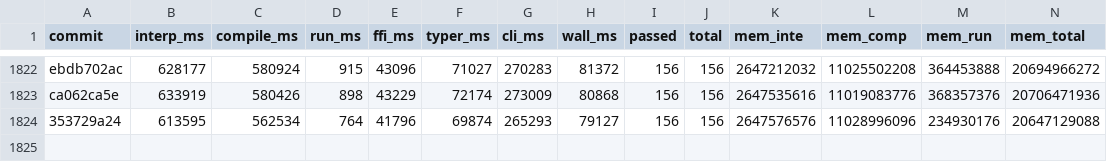
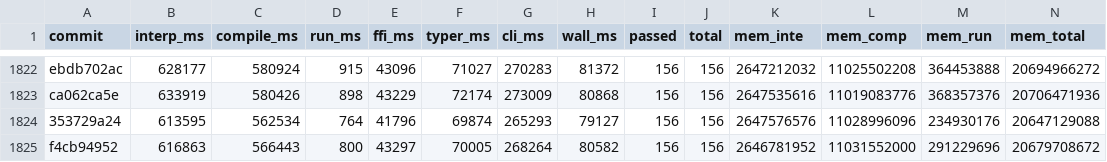
Before and after one commit to jtimon/til, a CSV file: doc/totals.csv, drawn as a sheet; only a part is shown, gaps mark what is left out; the diff names each change by its address in the sheet, - before the commit and + after, or states it on an @@ line.

```diff
--- a/doc/totals.csv
+++ b/doc/totals.csv
+row 1825: f4cb94952 | 616863 | 566443 | 800 | 43297 | 70005 | 268264 | 80582 | 156 | 156 | 2646781952 | 11031552000 | 291229696 | 20679708672
```
Also changed, not shown: 3 other files.
